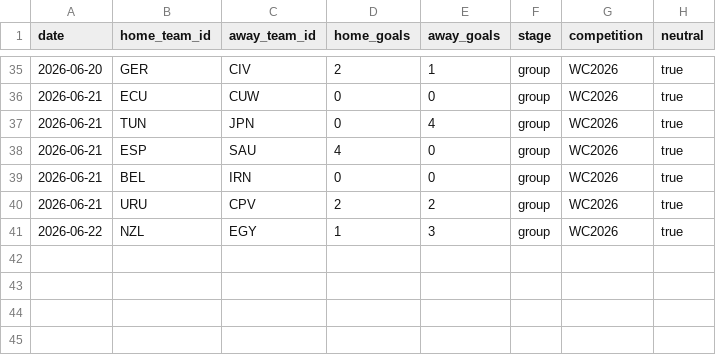
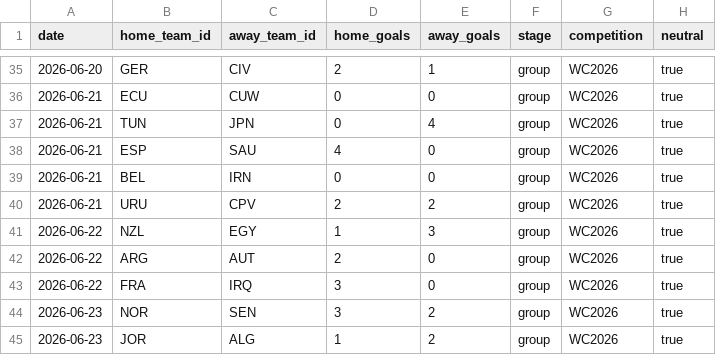
Before and after one commit to camh000/World-cup-predictor, a CSV file: data/results.csv, drawn as a sheet; only a part is shown, gaps mark what is left out.

```diff
--- a/data/results.csv
+++ b/data/results.csv
@@ -41 +41,5 @@ date,home_team_id,away_team_id,home_goals,away_goals,stage,competition,neutral
 2026-06-22,NZL,EGY,1,3,group,WC2026,true
+2026-06-22,ARG,AUT,2,0,group,WC2026,true
+2026-06-22,FRA,IRQ,3,0,group,WC2026,true
+2026-06-23,NOR,SEN,3,2,group,WC2026,true
+2026-06-23,JOR,ALG,1,2,group,WC2026,true
```
Also changed, not shown: data/predictions.csv, 2 other files.
